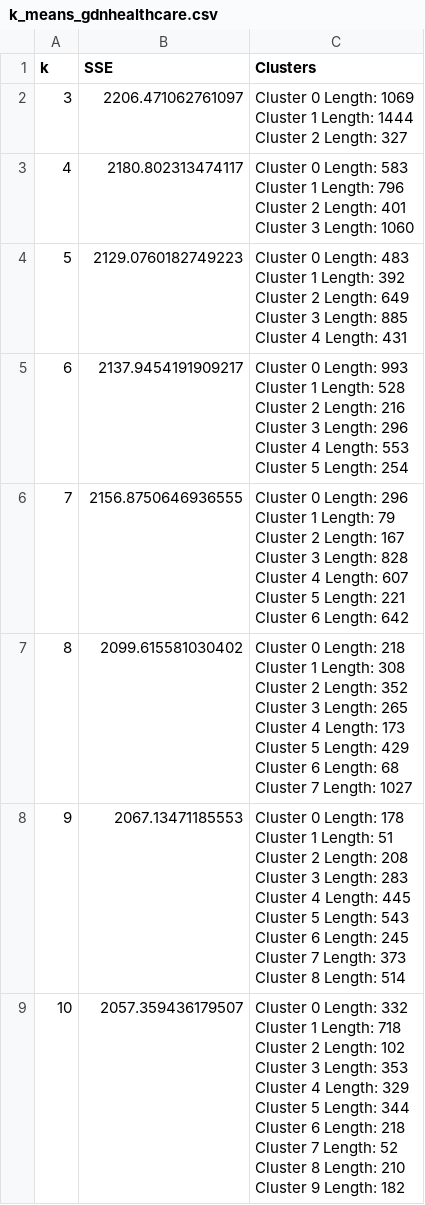
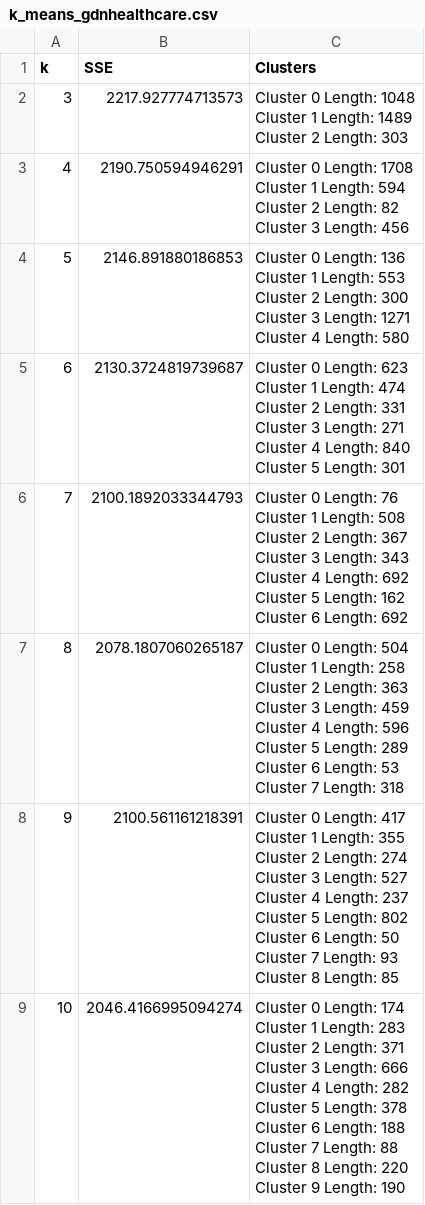
Before and after one commit to adityavkulkarni/6375_Assignment_2_KMeans, a CSV file: results/k_means_gdnhealthcare.csv, drawn as a sheet.

```diff
--- a/results/k_means_gdnhealthcare.csv
+++ b/results/k_means_gdnhealthcare.csv
@@ -1,53 +1,53 @@
 k,SSE,Clusters
-3,2206.471062761097,"Cluster 0 Length: 1069
-Cluster 1 Length: 1444
-Cluster 2 Length: 327"
-4,2180.802313474117,"Cluster 0 Length: 583
-Cluster 1 Length: 796
-Cluster 2 Length: 401
-Cluster 3 Length: 1060"
-5,2129.0760182749223,"Cluster 0 Length: 483
-Cluster 1 Length: 392
-Cluster 2 Length: 649
-Cluster 3 Length: 885
-Cluster 4 Length: 431"
-6,2137.9454191909217,"Cluster 0 Length: 993
-Cluster 1 Length: 528
-Cluster 2 Length: 216
-Cluster 3 Length: 296
-Cluster 4 Length: 553
-Cluster 5 Length: 254"
-7,2156.8750646936555,"Cluster 0 Length: 296
-Cluster 1 Length: 79
-Cluster 2 Length: 167
-Cluster 3 Length: 828
-Cluster 4 Length: 607
-Cluster 5 Length: 221
-Cluster 6 Length: 642"
-8,2099.615581030402,"Cluster 0 Length: 218
-Cluster 1 Length: 308
-Cluster 2 Length: 352
-Cluster 3 Length: 265
-Cluster 4 Length: 173
-Cluster 5 Length: 429
-Cluster 6 Length: 68
-Cluster 7 Length: 1027"
-9,2067.13471185553,"Cluster 0 Length: 178
-Cluster 1 Length: 51
-Cluster 2 Length: 208
-Cluster 3 Length: 283
-Cluster 4 Length: 445
-Cluster 5 Length: 543
-Cluster 6 Length: 245
-Cluster 7 Length: 373
-Cluster 8 Length: 514"
-10,2057.359436179507,"Cluster 0 Length: 332
-Cluster 1 Length: 718
-Cluster 2 Length: 102
-Cluster 3 Length: 353
-Cluster 4 Length: 329
-Cluster 5 Length: 344
-Cluster 6 Length: 218
-Cluster 7 Length: 52
-Cluster 8 Length: 210
-Cluster 9 Length: 182"
+3,2217.927774713573,"Cluster 0 Length: 1048
+Cluster 1 Length: 1489
+Cluster 2 Length: 303"
+4,2190.750594946291,"Cluster 0 Length: 1708
+Cluster 1 Length: 594
+Cluster 2 Length: 82
+Cluster 3 Length: 456"
+5,2146.891880186853,"Cluster 0 Length: 136
+Cluster 1 Length: 553
+Cluster 2 Length: 300
+Cluster 3 Length: 1271
+Cluster 4 Length: 580"
+6,2130.3724819739687,"Cluster 0 Length: 623
+Cluster 1 Length: 474
+Cluster 2 Length: 331
+Cluster 3 Length: 271
+Cluster 4 Length: 840
+Cluster 5 Length: 301"
+7,2100.1892033344793,"Cluster 0 Length: 76
+Cluster 1 Length: 508
+Cluster 2 Length: 367
+Cluster 3 Length: 343
+Cluster 4 Length: 692
+Cluster 5 Length: 162
+Cluster 6 Length: 692"
+8,2078.1807060265187,"Cluster 0 Length: 504
+Cluster 1 Length: 258
+Cluster 2 Length: 363
+Cluster 3 Length: 459
+Cluster 4 Length: 596
+Cluster 5 Length: 289
+Cluster 6 Length: 53
+Cluster 7 Length: 318"
+9,2100.561161218391,"Cluster 0 Length: 417
+Cluster 1 Length: 355
+Cluster 2 Length: 274
+Cluster 3 Length: 527
+Cluster 4 Length: 237
+Cluster 5 Length: 802
+Cluster 6 Length: 50
+Cluster 7 Length: 93
+Cluster 8 Length: 85"
+10,2046.4166995094274,"Cluster 0 Length: 174
+Cluster 1 Length: 283
+Cluster 2 Length: 371
+Cluster 3 Length: 666
+Cluster 4 Length: 282
+Cluster 5 Length: 378
+Cluster 6 Length: 188
+Cluster 7 Length: 88
+Cluster 8 Length: 220
+Cluster 9 Length: 190"
```
Also changed, not shown: 7 other files.
